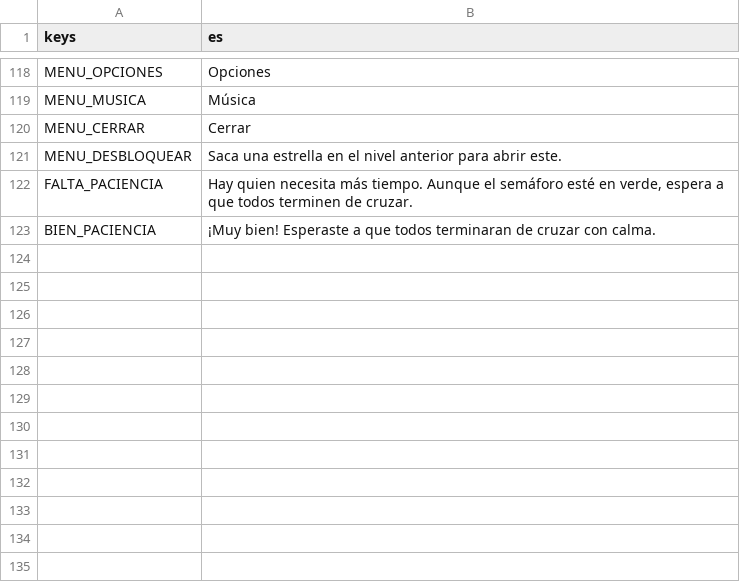
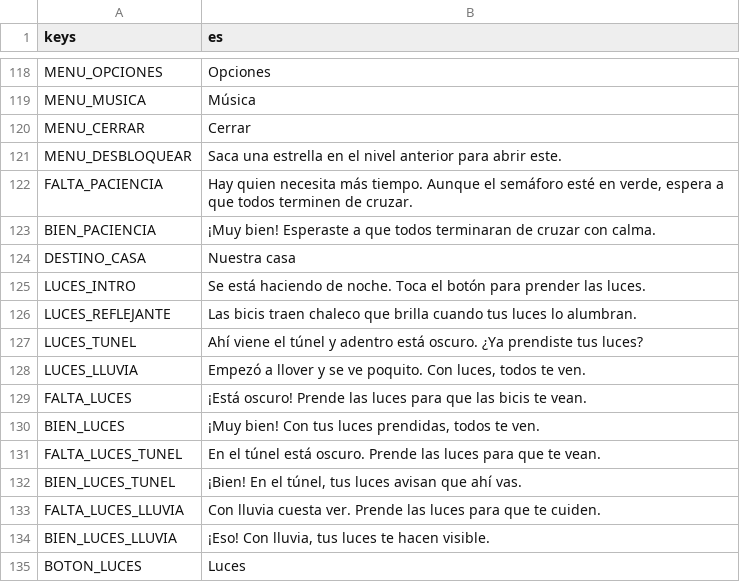
Before and after one commit to upsaac-obs/reto_tec_juego, a CSV file: i18n/textos.csv, drawn as a sheet; only a part is shown, gaps mark what is left out; the diff names each change by its address in the sheet, - before the commit and + after, or states it on an @@ line.

```diff
--- a/i18n/textos.csv
+++ b/i18n/textos.csv
+row 124: DESTINO_CASA | Nuestra casa
+row 125: LUCES_INTRO | Se está haciendo de noche. Toca el botón para prender las luces.
+row 126: LUCES_REFLEJANTE | Las bicis traen chaleco que brilla cuando tus luces lo alumbran.
+row 127: LUCES_TUNEL | Ahí viene el túnel y adentro está oscuro. ¿Ya prendiste tus luces?
+row 128: LUCES_LLUVIA | Empezó a llover y se ve poquito. Con luces, todos te ven.
+row 129: FALTA_LUCES | ¡Está oscuro! Prende las luces para que las bicis te vean.
+row 130: BIEN_LUCES | ¡Muy bien! Con tus luces prendidas, todos te ven.
+row 131: FALTA_LUCES_TUNEL | En el túnel está oscuro. Prende las luces para que te vean.
+row 132: BIEN_LUCES_TUNEL | ¡Bien! En el túnel, tus luces avisan que ahí vas.
+row 133: FALTA_LUCES_LLUVIA | Con lluvia cuesta ver. Prende las luces para que te cuiden.
+row 134: BIEN_LUCES_LLUVIA | ¡Eso! Con lluvia, tus luces te hacen visible.
+row 135: BOTON_LUCES | Luces
```
Also changed, not shown: 1 other file.
